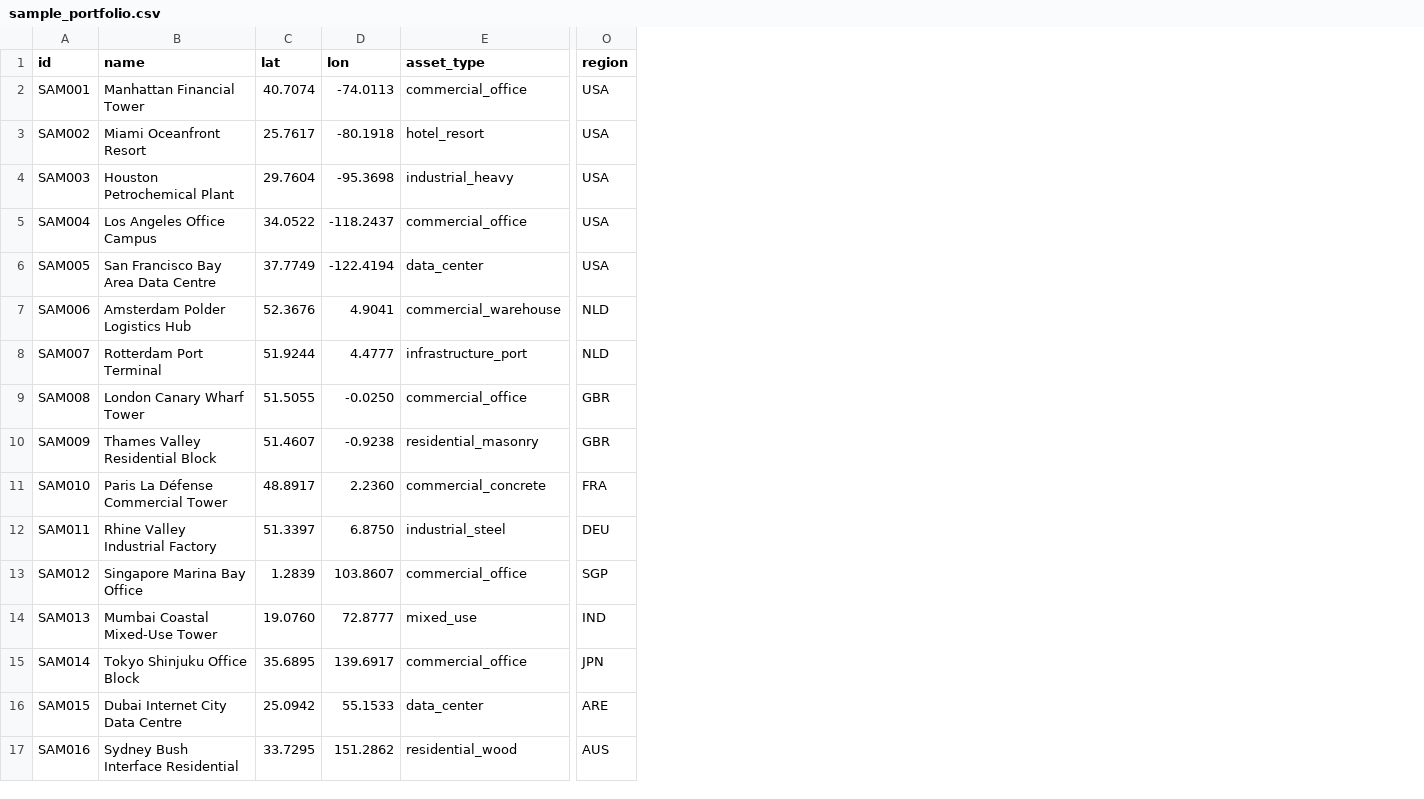
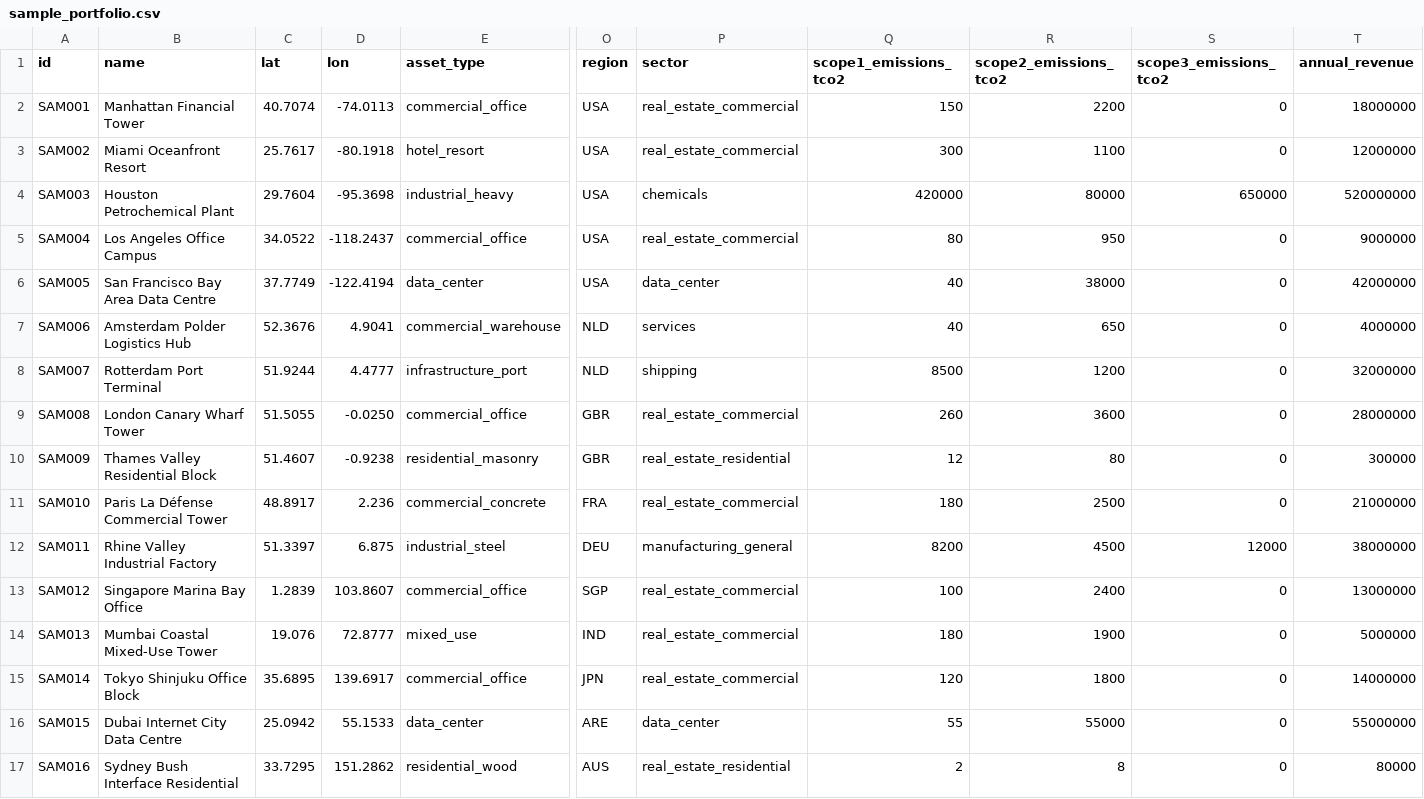
Before and after one commit to saadk97-coder/ClimateRisk, a CSV file: data/sample_portfolio.csv, drawn as a sheet; only a part is shown, gaps mark what is left out; the diff names each change by its address in the sheet, - before the commit and + after, or states it on an @@ line.

```diff
--- a/data/sample_portfolio.csv
+++ b/data/sample_portfolio.csv
+column P (sector), rows 2-17: real_estate_commercial | real_estate_commercial | chemicals | real_estate_commercial | data_center | services | shipping | real_estate_commercial | real_estate_residential | real_estate_commercial | manufacturing_general | real_estate_commercial | real_estate_commercial | real_estate_commercial | data_center | real_estate_residential
+column Q (scope1_emissions_tco2), rows 2-17: 150 | 300 | 420000 | 80 | 40 | 40 | 8500 | 260 | 12 | 180 | 8200 | 100 | 180 | 120 | 55 | 2
+column R (scope2_emissions_tco2), rows 2-17: 2200 | 1100 | 80000 | 950 | 38000 | 650 | 1200 | 3600 | 80 | 2500 | 4500 | 2400 | 1900 | 1800 | 55000 | 8
+column S (scope3_emissions_tco2), rows 2-17: 0 | 0 | 650000 | 0 | 0 | 0 | 0 | 0 | 0 | 0 | 12000 | 0 | 0 | 0 | 0 | 0
+column T (annual_revenue), rows 2-17: 18000000 | 12000000 | 520000000 | 9000000 | 42000000 | 4000000 | 32000000 | 28000000 | 300000 | 21000000 | 38000000 | 13000000 | 5000000 | 14000000 | 55000000 | 80000
-D11 (lon): 2.2360
+D11 (lon): 2.236
-D12 (lon): 6.8750
+D12 (lon): 6.875
-C14 (lat): 19.0760
+C14 (lat): 19.076
```
Also changed, not shown: 20 other files.
